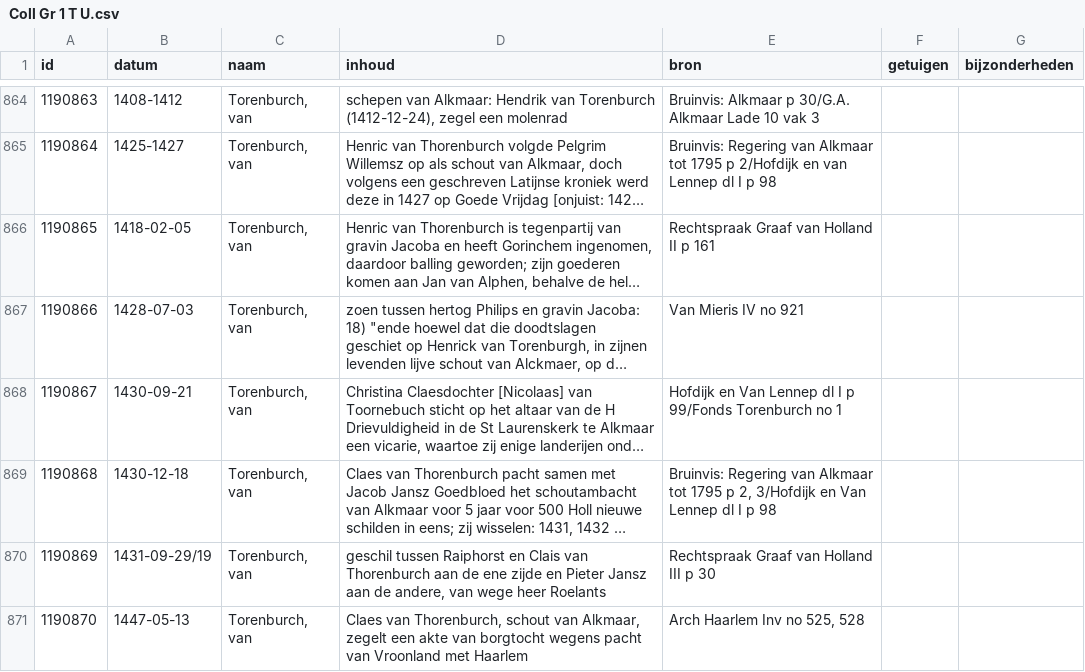
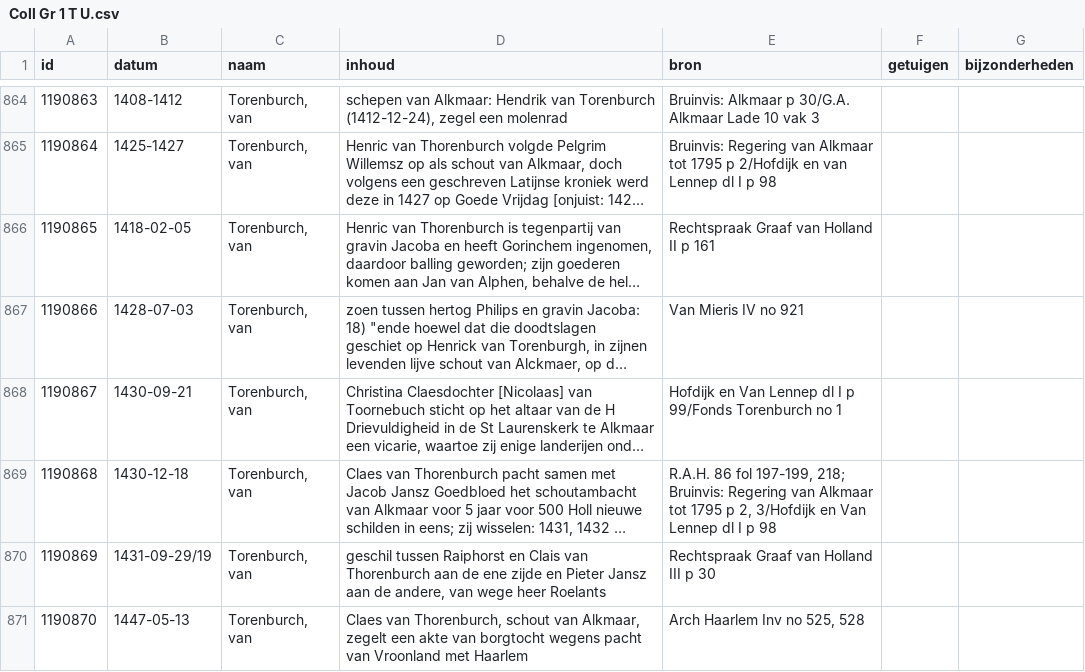
Before and after one commit to collectiegroesbeek/collectiegroesbeek-data, a CSV file: Coll Gr 1 T U.csv, drawn as a sheet; only a part is shown, gaps mark what is left out; long unchanged cells end in …; the diff covers the shown part only; the diff names each change by its address in the sheet, - before the commit and + after, or states it on an @@ line.

```diff
--- a/Coll Gr 1 T U.csv
+++ b/Coll Gr 1 T U.csv
-E869 (bron): Bruinvis: Regering…
+E869 (bron): R.A.H. 86 fol 197-199, 218; Bruinvis: Regering…
```
Also changed, not shown: 4 edited cells elsewhere in this file, Coll Gr 1 E.csv, Coll Gr 1 F G.csv, 11 other files.
